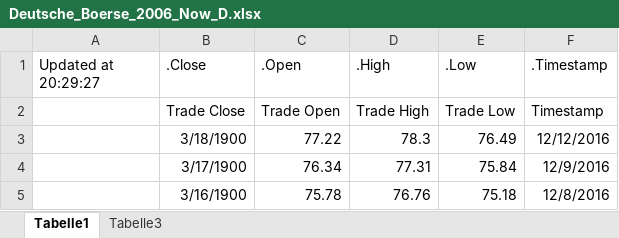
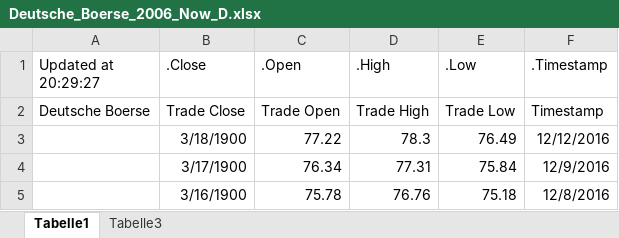
Before and after one commit to ashnarayan13/RiskScoring, an Excel workbook: IDP Extracts/Deutsche_Boerse_2006_Now_D.xlsx, sheet Tabelle1, drawn as a sheet; only a part is shown; values as stored, in another font and other column widths than the file's, no borders; the diff names each change by its address in the sheet, - before the commit and + after, or states it on an @@ line.

```diff
--- a/IDP Extracts/Deutsche_Boerse_2006_Now_D.xlsx (sheet Tabelle1)
+++ b/IDP Extracts/Deutsche_Boerse_2006_Now_D.xlsx (sheet Tabelle1)
-A2 (Updated at 20:29:27): (empty)
+A2 (Updated at 20:29:27): Deutsche Boerse
```
Also changed, not shown: IDP Extracts/Commerzbank_2006_Now_D.xlsx, IDP Extracts/DAX_2006_Now_Index_D.xlsx, 15 other files.
